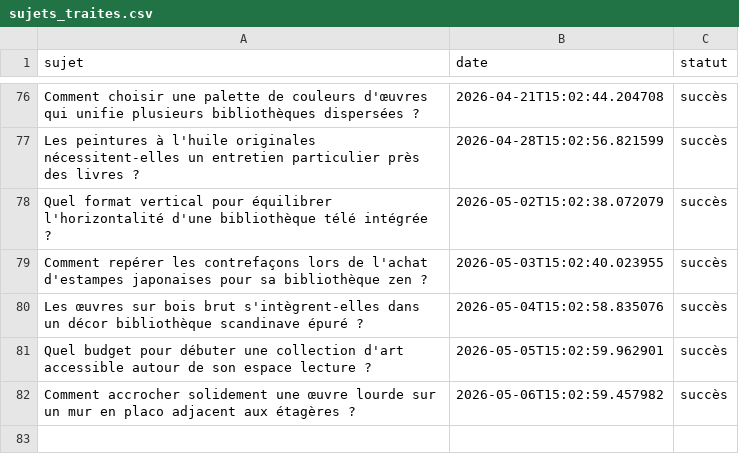
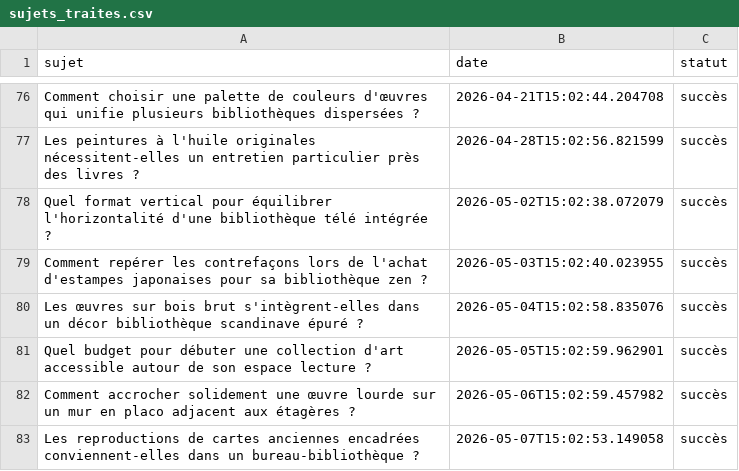
Before and after one commit to Metalosmose21/Biblioth-que-2, a CSV file: sujets_traites.csv, drawn as a sheet; only a part is shown, gaps mark what is left out; the diff names each change by its address in the sheet, - before the commit and + after, or states it on an @@ line.

```diff
--- a/sujets_traites.csv
+++ b/sujets_traites.csv
+row 83: Les reproductions de cartes anciennes encadrées conviennent-elles dans un bureau-bibliothèque ? | 2026-05-07T15:02:53.149058 | succès
```
Also changed, not shown: sujets.csv.
